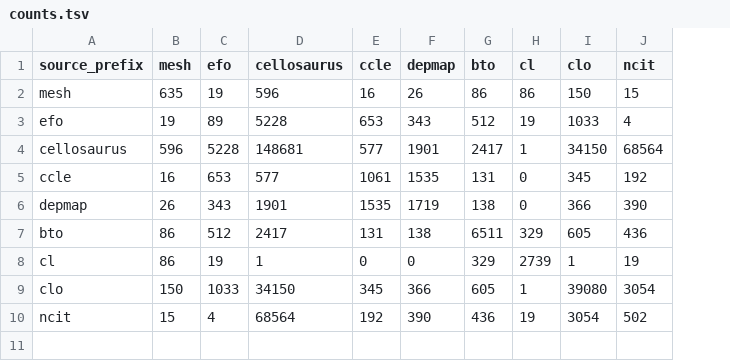
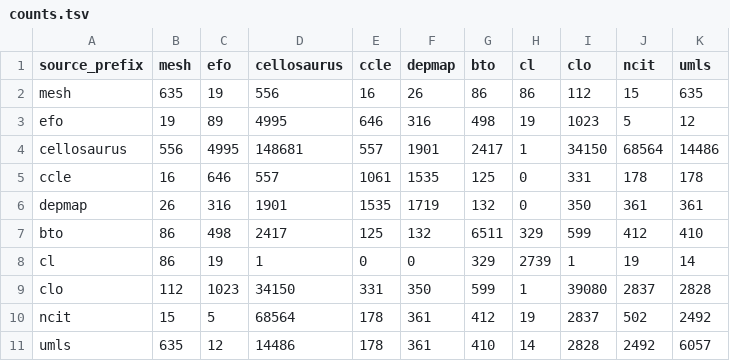
Before and after one commit to biopragmatics/semra, a TSV file: scripts/cell/counts.tsv, drawn as a sheet; the diff names each change by its address in the sheet, - before the commit and + after, or states it on an @@ line.

Commit message:
Rebuild cell results

```diff
--- a/scripts/cell/counts.tsv
+++ b/scripts/cell/counts.tsv
+column K (umls), rows 2-10: 635 | 12 | 14486 | 178 | 361 | 410 | 14 | 2828 | 2492
-D2 (cellosaurus): 596
+D2 (cellosaurus): 556
-I2 (clo): 150
+I2 (clo): 112
-D3 (cellosaurus): 5228
+D3 (cellosaurus): 4995
-E3 (ccle): 653
+E3 (ccle): 646
-F3 (depmap): 343
+F3 (depmap): 316
-G3 (bto): 512
+G3 (bto): 498
-I3 (clo): 1033
+I3 (clo): 1023
-J3 (ncit): 4
+J3 (ncit): 5
-B4 (mesh): 596
+B4 (mesh): 556
-C4 (efo): 5228
+C4 (efo): 4995
-E4 (ccle): 577
+E4 (ccle): 557
-C5 (efo): 653
+C5 (efo): 646
-D5 (cellosaurus): 577
+D5 (cellosaurus): 557
-G5 (bto): 131
+G5 (bto): 125
-I5 (clo): 345
+I5 (clo): 331
-J5 (ncit): 192
+J5 (ncit): 178
-C6 (efo): 343
+C6 (efo): 316
-G6 (bto): 138
+G6 (bto): 132
-I6 (clo): 366
+I6 (clo): 350
-J6 (ncit): 390
+J6 (ncit): 361
-C7 (efo): 512
+C7 (efo): 498
-E7 (ccle): 131
+E7 (ccle): 125
-F7 (depmap): 138
+F7 (depmap): 132
-I7 (clo): 605
+I7 (clo): 599
-J7 (ncit): 436
+J7 (ncit): 412
-B9 (mesh): 150
+B9 (mesh): 112
-C9 (efo): 1033
+C9 (efo): 1023
-E9 (ccle): 345
+E9 (ccle): 331
-F9 (depmap): 366
+F9 (depmap): 350
-G9 (bto): 605
+G9 (bto): 599
-J9 (ncit): 3054
+J9 (ncit): 2837
-C10 (efo): 4
+C10 (efo): 5
-E10 (ccle): 192
+E10 (ccle): 178
-F10 (depmap): 390
+F10 (depmap): 361
-G10 (bto): 436
+G10 (bto): 412
-I10 (clo): 3054
+I10 (clo): 2837
+row 11: umls | 635 | 12 | 14486 | 178 | 361 | 410 | 14 | 2828 | 2492 | 6057
```
Also changed, not shown: scripts/cell/raw_counts.tsv, 5 other files.
